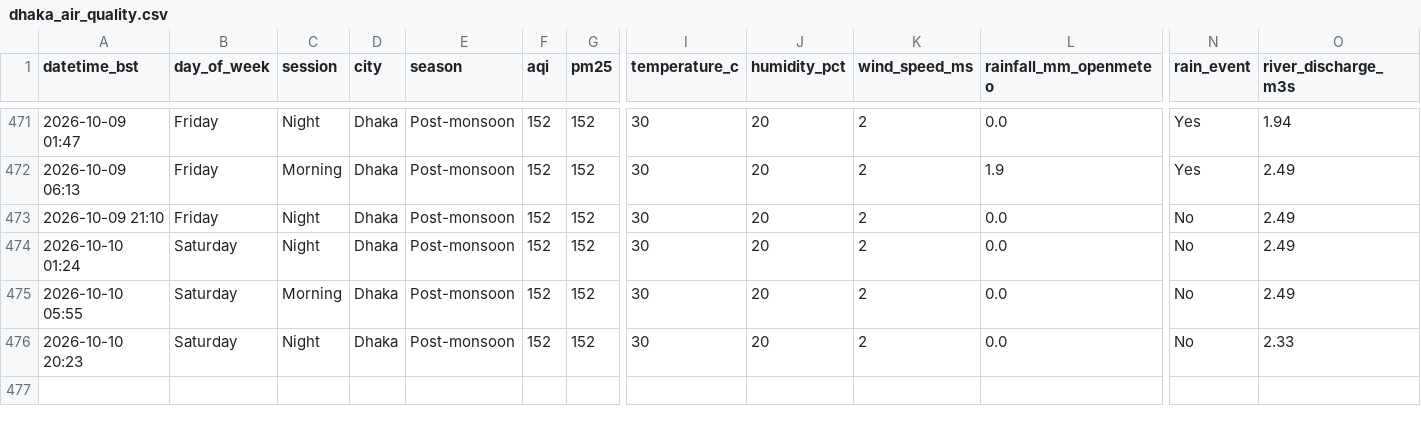
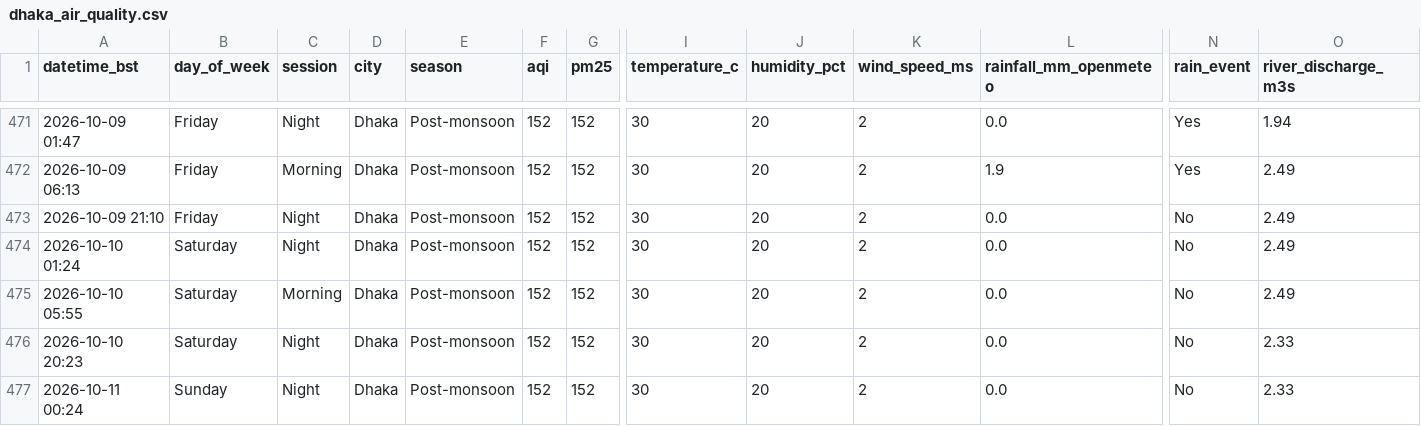
Before and after one commit to tahira489/dhaka-aqi-and-floods, a CSV file: dhaka_air_quality.csv, drawn as a sheet; only a part is shown, gaps mark what is left out; rows hold the shown columns only; the diff names each change by its address in the sheet, - before the commit and + after, or states it on an @@ line.

```diff
--- a/dhaka_air_quality.csv
+++ b/dhaka_air_quality.csv
+row 477: 2026-10-11 00:24 | Sunday | Night | Dhaka | Post-monsoon | 152 | 152 | 30 | 20 | 2 | 0.0 | No | 2.33
```
